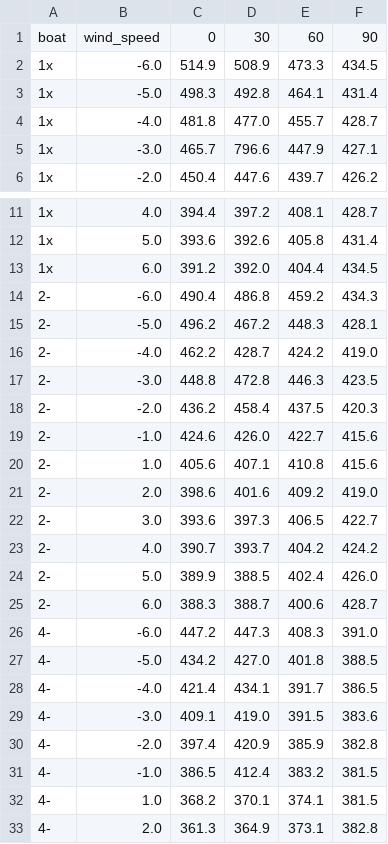
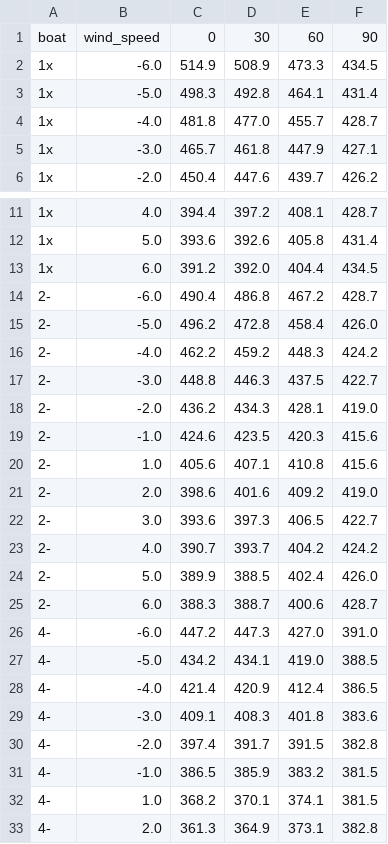
Before and after one commit to matthewghgriffiths/rowing, a TSV file: data/wind_times.tsv, drawn as a sheet; only a part is shown, gaps mark what is left out; the diff covers the shown part only.

```diff
--- a/data/wind_times.tsv
+++ b/data/wind_times.tsv
@@ -4,3 +4,3 @@ boat	wind_speed	0	30	60	90
 1x	-4.0	481.8	477.0	455.7	428.7
-1x	-3.0	465.7	796.6	447.9	427.1
+1x	-3.0	465.7	461.8	447.9	427.1
 1x	-2.0	450.4	447.6	439.7	426.2
@@ -13,8 +13,8 @@ boat	wind_speed	0	30	60	90
 1x	6.0	391.2	392.0	404.4	434.5
-2-	-6.0	490.4	486.8	459.2	434.3
-2-	-5.0	496.2	467.2	448.3	428.1
-2-	-4.0	462.2	428.7	424.2	419.0
-2-	-3.0	448.8	472.8	446.3	423.5
-2-	-2.0	436.2	458.4	437.5	420.3
-2-	-1.0	424.6	426.0	422.7	415.6
+2-	-6.0	490.4	486.8	467.2	428.7
+2-	-5.0	496.2	472.8	458.4	426.0
+2-	-4.0	462.2	459.2	448.3	424.2
+2-	-3.0	448.8	446.3	437.5	422.7
+2-	-2.0	436.2	434.3	428.1	419.0
+2-	-1.0	424.6	423.5	420.3	415.6
 2-	1.0	405.6	407.1	410.8	415.6
@@ -25,8 +25,8 @@ boat	wind_speed	0	30	60	90
 2-	6.0	388.3	388.7	400.6	428.7
-4-	-6.0	447.2	447.3	408.3	391.0
-4-	-5.0	434.2	427.0	401.8	388.5
-4-	-4.0	421.4	434.1	391.7	386.5
-4-	-3.0	409.1	419.0	391.5	383.6
-4-	-2.0	397.4	420.9	385.9	382.8
-4-	-1.0	386.5	412.4	383.2	381.5
+4-	-6.0	447.2	447.3	427.0	391.0
+4-	-5.0	434.2	434.1	419.0	388.5
+4-	-4.0	421.4	420.9	412.4	386.5
+4-	-3.0	409.1	408.3	401.8	383.6
+4-	-2.0	397.4	391.7	391.5	382.8
+4-	-1.0	386.5	385.9	383.2	381.5
 4-	1.0	368.2	370.1	374.1	381.5
```
Also changed, not shown: 10 edited cells elsewhere in this file, data/tideway_locations.tsv.
